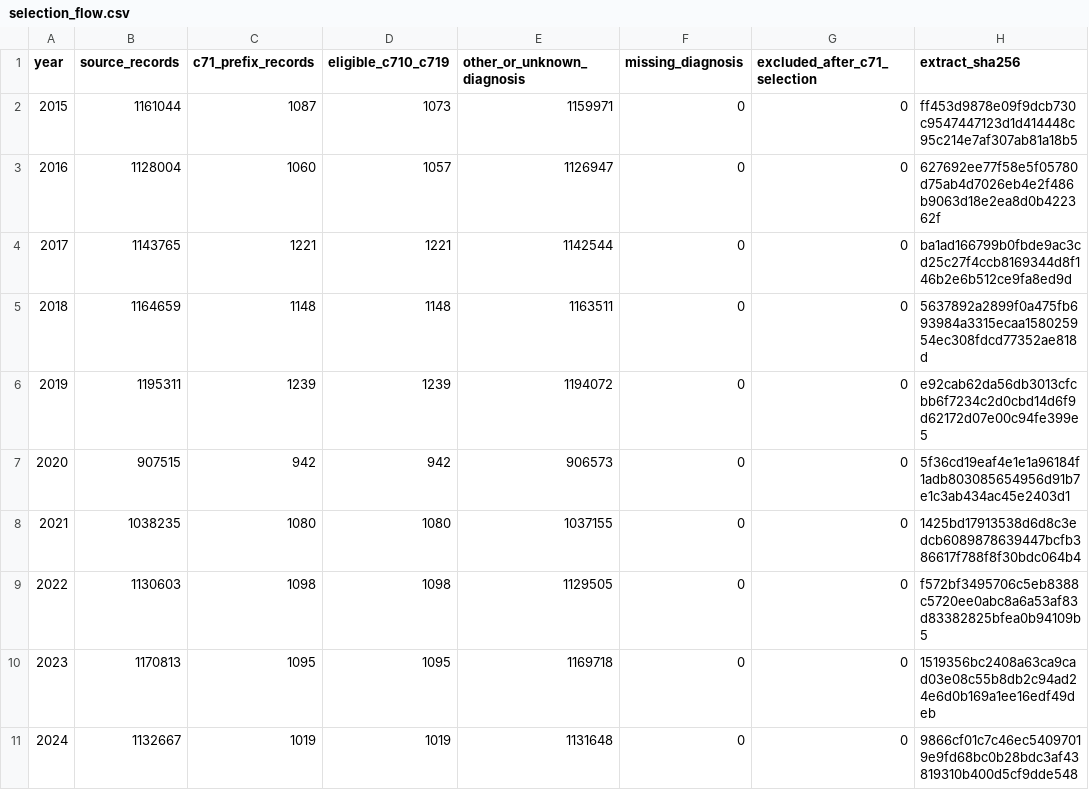
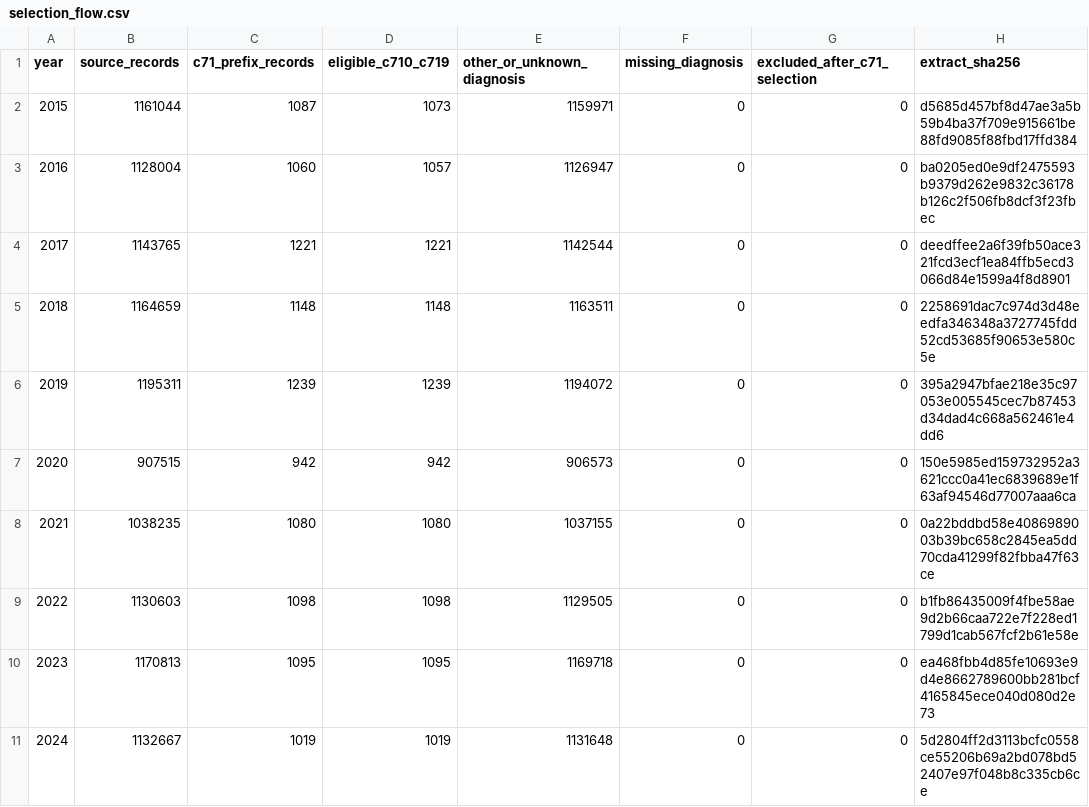
Before and after one commit to IsmaelMadril/Monica_paper_2, a CSV file: provenance/t02/selection_flow.csv, drawn as a sheet.

```diff
--- a/provenance/t02/selection_flow.csv
+++ b/provenance/t02/selection_flow.csv
@@ -1,11 +1,11 @@
 year,source_records,c71_prefix_records,eligible_c710_c719,other_or_unknown_diagnosis,missing_diagnosis,excluded_after_c71_selection,extract_sha256
-2015,1161044,1087,1073,1159971,0,0,ff453d9878e09f9dcb730c9547447123d1d414448c95c214e7af307ab81a18b5
-2016,1128004,1060,1057,1126947,0,0,627692ee77f58e5f05780d75ab4d7026eb4e2f486b9063d18e2ea8d0b422362f
-2017,1143765,1221,1221,1142544,0,0,ba1ad166799b0fbde9ac3cd25c27f4ccb8169344d8f146b2e6b512ce9fa8ed9d
-2018,1164659,1148,1148,1163511,0,0,5637892a2899f0a475fb693984a3315ecaa158025954ec308fdcd77352ae818d
-2019,1195311,1239,1239,1194072,0,0,e92cab62da56db3013cfcbb6f7234c2d0cbd14d6f9d62172d07e00c94fe399e5
-2020,907515,942,942,906573,0,0,5f36cd19eaf4e1e1a96184f1adb803085654956d91b7e1c3ab434ac45e2403d1
-2021,1038235,1080,1080,1037155,0,0,1425bd17913538d6d8c3edcb6089878639447bcfb386617f788f8f30bdc064b4
-2022,1130603,1098,1098,1129505,0,0,f572bf3495706c5eb8388c5720ee0abc8a6a53af83d83382825bfea0b94109b5
-2023,1170813,1095,1095,1169718,0,0,1519356bc2408a63ca9cad03e08c55b8db2c94ad24e6d0b169a1ee16edf49deb
-2024,1132667,1019,1019,1131648,0,0,9866cf01c7c46ec54097019e9fd68bc0b28bdc3af43819310b400d5cf9dde548
+2015,1161044,1087,1073,1159971,0,0,d5685d457bf8d47ae3a5b59b4ba37f709e915661be88fd9085f88fbd17ffd384
+2016,1128004,1060,1057,1126947,0,0,ba0205ed0e9df2475593b9379d262e9832c36178b126c2f506fb8dcf3f23fbec
+2017,1143765,1221,1221,1142544,0,0,deedffee2a6f39fb50ace321fcd3ecf1ea84ffb5ecd3066d84e1599a4f8d8901
+2018,1164659,1148,1148,1163511,0,0,2258691dac7c974d3d48eedfa346348a3727745fdd52cd53685f90653e580c5e
+2019,1195311,1239,1239,1194072,0,0,395a2947bfae218e35c97053e005545cec7b87453d34dad4c668a562461e4dd6
+2020,907515,942,942,906573,0,0,150e5985ed159732952a3621ccc0a41ec6839689e1f63af94546d77007aaa6ca
+2021,1038235,1080,1080,1037155,0,0,0a22bddbd58e4086989003b39bc658c2845ea5dd70cda41299f82fbba47f63ce
+2022,1130603,1098,1098,1129505,0,0,b1fb86435009f4fbe58ae9d2b66caa722e7f228ed1799d1cab567fcf2b61e58e
+2023,1170813,1095,1095,1169718,0,0,ea468fbb4d85fe10693e9d4e8662789600bb281bcf4165845ece040d080d2e73
+2024,1132667,1019,1019,1131648,0,0,5d2804ff2d3113bcfc0558ce55206b69a2bd078bd52407e97f048b8c335cb6ce
```
Also changed, not shown: provenance/inec_download_manifest.csv, provenance/inec_syntax_manifest.csv, 22 other files.
